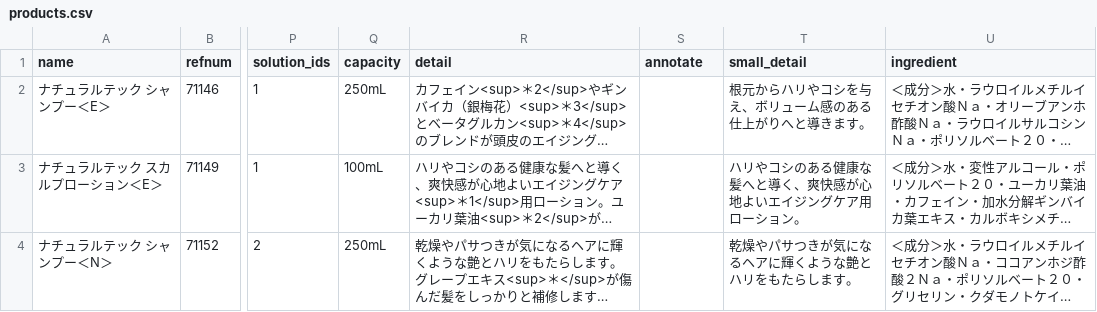
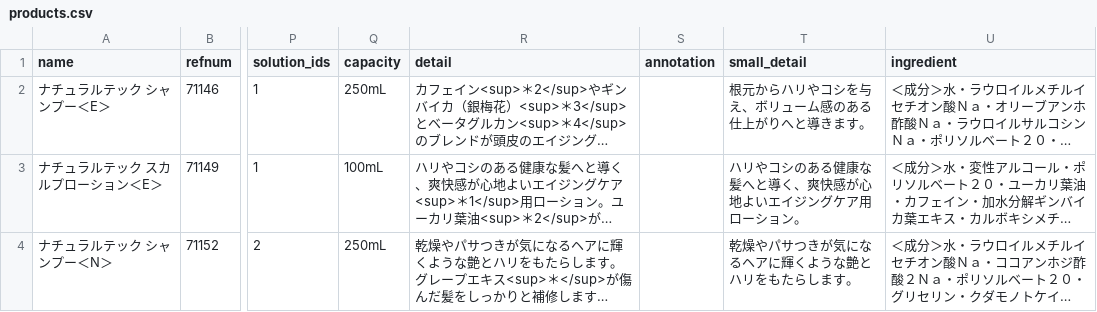
Before and after one commit to hironak/comfort-davines-1, a CSV file: presets/data/products.csv, drawn as a sheet; only a part is shown, gaps mark what is left out; long unchanged cells end in …; the diff names each change by its address in the sheet, - before the commit and + after, or states it on an @@ line.

Commit message:
annotation

```diff
--- a/presets/data/products.csv
+++ b/presets/data/products.csv
-S1: annotate
+S1: annotation
```
Also changed, not shown: 2 other files.
